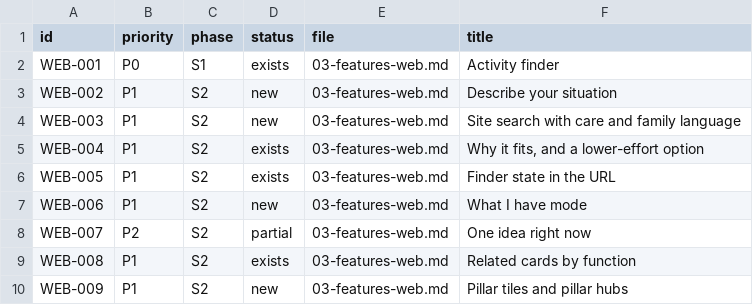
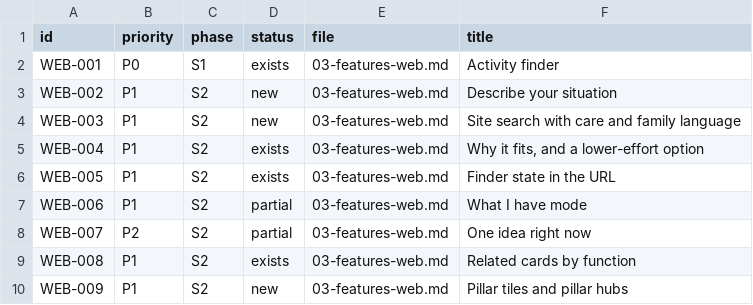
Before and after one commit to streamentry/creativeactivities, a TSV file: docs/specs/global/id-index.tsv, drawn as a sheet; only a part is shown.

```diff
--- a/docs/specs/global/id-index.tsv
+++ b/docs/specs/global/id-index.tsv
@@ -6,3 +6,3 @@ WEB-004	P1	S2	exists	03-features-web.md	Why it fits, and a lower-effort option
 WEB-005	P1	S2	exists	03-features-web.md	Finder state in the URL
-WEB-006	P1	S2	new	03-features-web.md	What I have mode
+WEB-006	P1	S2	partial	03-features-web.md	What I have mode
 WEB-007	P2	S2	partial	03-features-web.md	One idea right now
```
Also changed, not shown: 14 other files.
